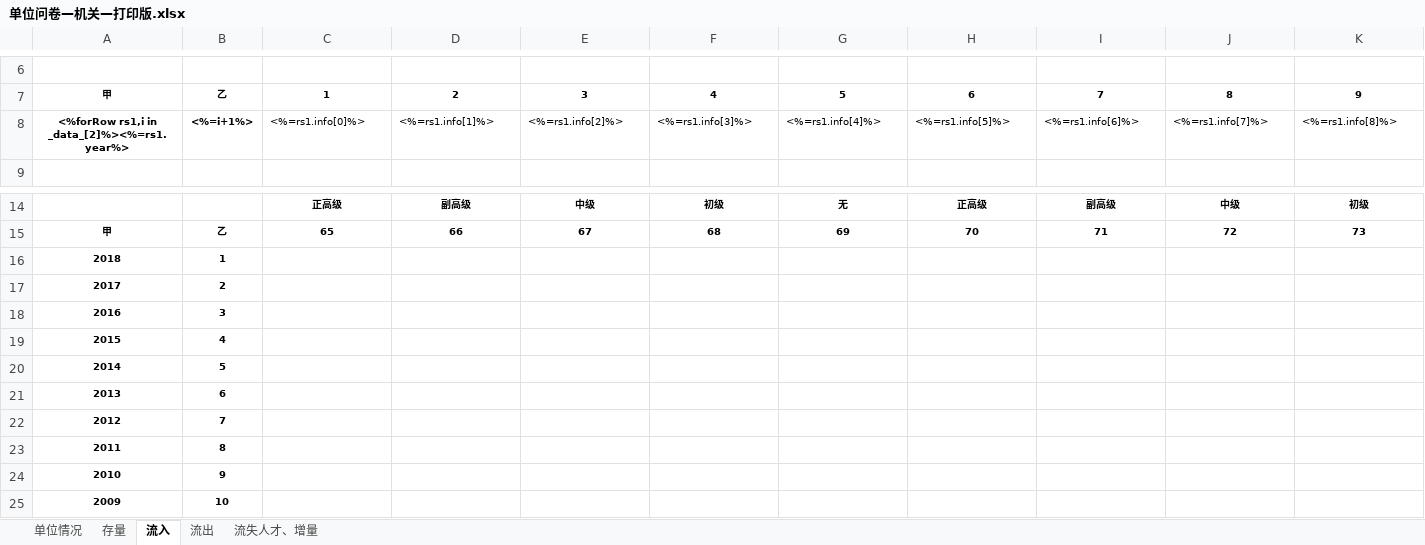
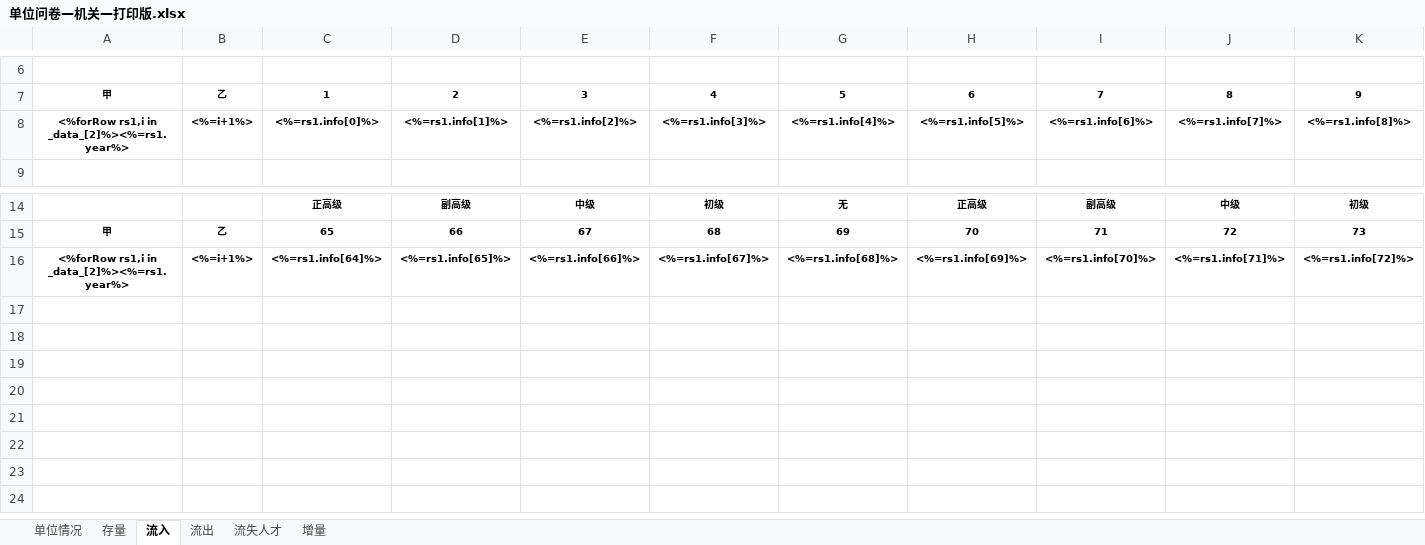
Before and after one commit to a896853205/talent-server, an Excel workbook: src/resources/excel-model/单位问卷—机关—打印版.xlsx, sheet 流入, drawn as a sheet; only a part is shown, gaps mark what is left out; values as stored, in another font and other column widths than the file's, no borders; removed rows and columns are numbered as before the commit, all else as after; rows hold the shown columns only; the diff names each change by its address in the sheet, - before the commit and + after, or states it on an @@ line.

```diff
--- a/src/resources/excel-model/单位问卷—机关—打印版.xlsx (sheet 流入)
+++ b/src/resources/excel-model/单位问卷—机关—打印版.xlsx (sheet 流入)
-sheet tab: 流失人才、增量
+sheet tab: 流失人才
+sheet tab: 增量
-row 8: <%forRow rs1,i in _data_[2]%><%=rs1.year%> | <%=i+1%> | <%=rs1.info[0]%> | <%=rs1.info[1]%> | <%=rs1.info[2]%> | <%=rs1.info[3]%> | <%=rs1.info[4]%> | <%=rs1.info[5]%> | <%=rs1.info[6]%> | <%=rs1.info[7]%> | <%=rs1.info[8]%>
+row 8: <%forRow rs1,i in _data_[2]%><%=rs1.year%> | <%=i+1%> | <%=rs1.info[0]%> | <%=rs1.info[1]%> | <%=rs1.info[2]%> | <%=rs1.info[3]%> | <%=rs1.info[4]%> | <%=rs1.info[5]%> | <%=rs1.info[6]%> | <%=rs1.info[7]%> | <%=rs1.info[8]%>
-row 16: 2018 | 1
-row 17: 2017 | 2
-row 18: 2016 | 3
-row 19: 2015 | 4
-row 20: 2014 | 5
-row 21: 2013 | 6
-row 22: 2012 | 7
-row 23: 2011 | 8
-row 24: 2010 | 9
-row 25: 2009 | 10
+row 16: <%forRow rs1,i in _data_[2]%><%=rs1.year%> | <%=i+1%> | <%=rs1.info[64]%> | <%=rs1.info[65]%> | <%=rs1.info[66]%> | <%=rs1.info[67]%> | <%=rs1.info[68]%> | <%=rs1.info[69]%> | <%=rs1.info[70]%> | <%=rs1.info[71]%> | <%=rs1.info[72]%>
```
Also changed, not shown: sheet 流出, sheet 流失人才, sheet 单位情况, sheet 存量, src/resources/excel-model/单位问卷—事业单位—打印版.xlsx, src/resources/excel-model/单位问卷—企业—打印版.xlsx, 5 other files.
